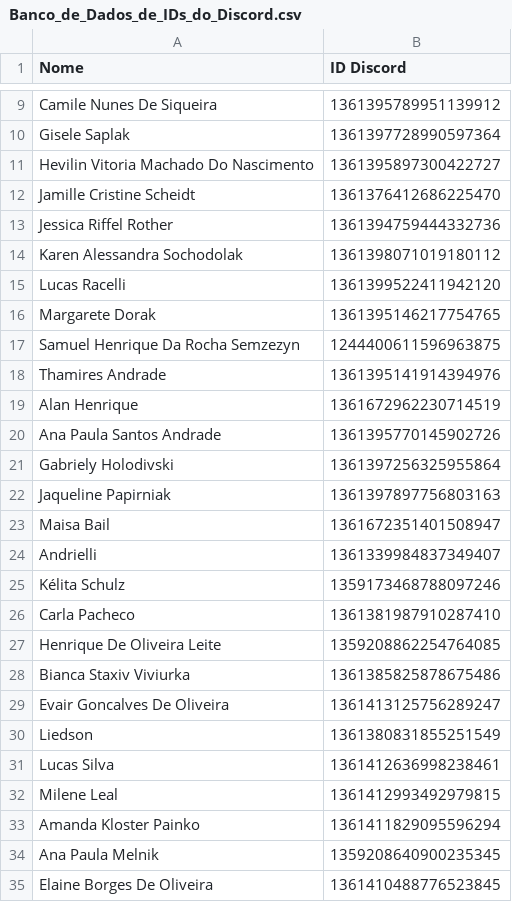
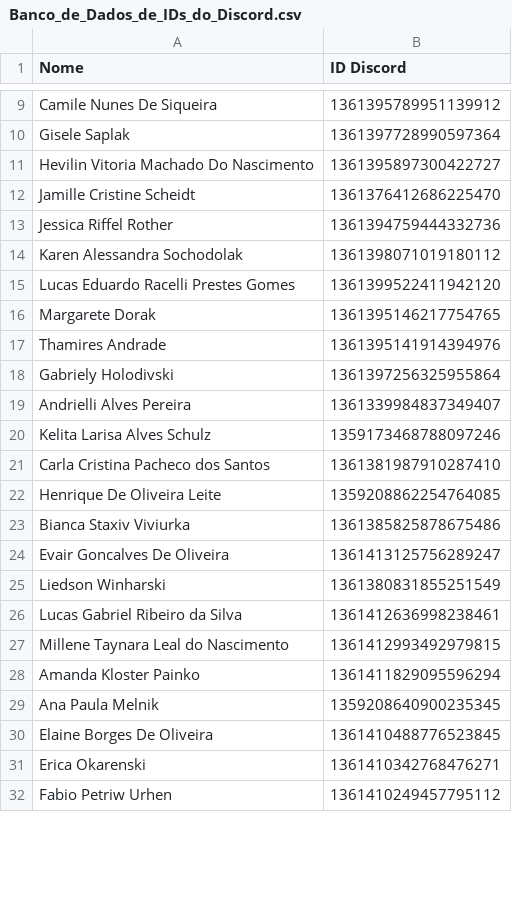
Before and after one commit to BMZadvogadosassociados/Extrato, a CSV file: Banco_de_Dados_de_IDs_do_Discord.csv, drawn as a sheet; only a part is shown, gaps mark what is left out; the shorter side is filled out with more unchanged rows; the diff covers the shown part only.

Commit message:
Update Banco_de_Dados_de_IDs_do_Discord.csv

```diff
--- a/Banco_de_Dados_de_IDs_do_Discord.csv
+++ b/Banco_de_Dados_de_IDs_do_Discord.csv
@@ -14,14 +14,9 @@ Jessica Riffel Rother,1361394759444332736
 Karen Alessandra Sochodolak,1361398071019180112
-Lucas Racelli,1361399522411942120
+Lucas Eduardo Racelli Prestes Gomes,1361399522411942120
 Margarete Dorak,1361395146217754765
-Samuel Henrique Da Rocha Semzezyn,1244400611596963875
 Thamires Andrade,1361395141914394976
-Alan Henrique,1361672962230714519
-Ana Paula Santos Andrade,1361395770145902726
 Gabriely Holodivski,1361397256325955864
-Jaqueline Papirniak,1361397897756803163
-Maisa Bail,1361672351401508947
-Andrielli,1361339984837349407
-Kélita Schulz,1359173468788097246
-Carla Pacheco,1361381987910287410
+Andrielli Alves Pereira,1361339984837349407
+Kelita Larisa Alves Schulz,1359173468788097246
+Carla Cristina Pacheco dos Santos,1361381987910287410
 Henrique De Oliveira Leite,1359208862254764085
@@ -29,5 +24,5 @@ Bianca Staxiv Viviurka,1361385825878675486
 Evair Goncalves De Oliveira,1361413125756289247
-Liedson,1361380831855251549
-Lucas Silva,1361412636998238461
-Milene Leal,1361412993492979815
+Liedson Winharski,1361380831855251549
+Lucas Gabriel Ribeiro da Silva,1361412636998238461
+Millene Taynara Leal do Nascimento,1361412993492979815
 Amanda Kloster Painko,1361411829095596294
```
Also changed, not shown: 3 removed rows and 4 edited cells elsewhere in this file.
